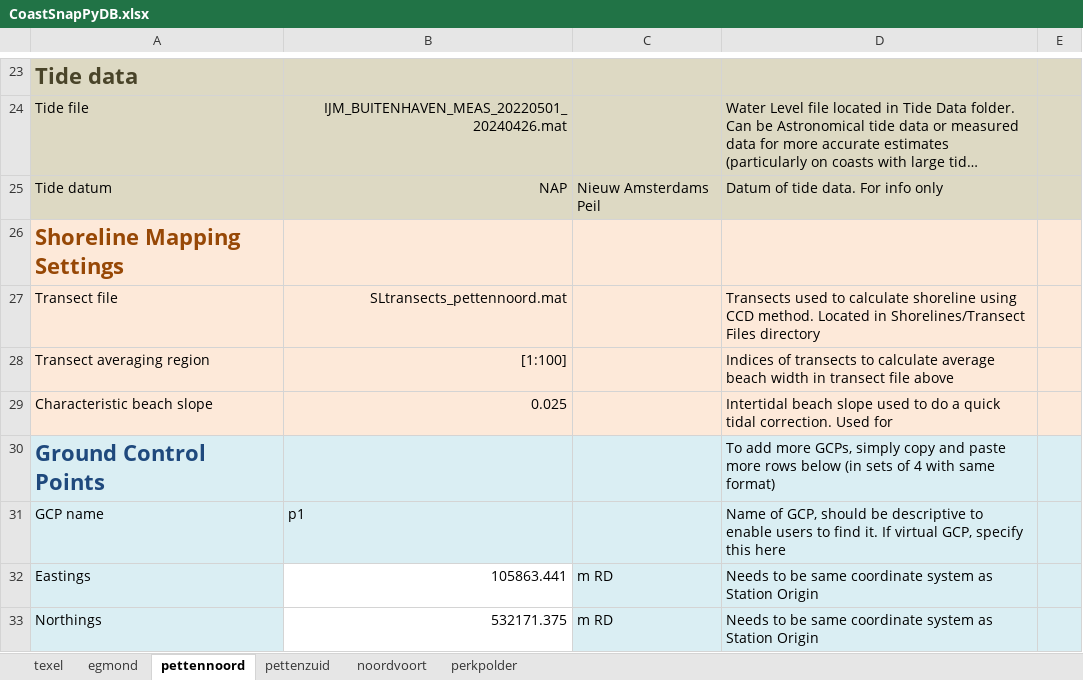
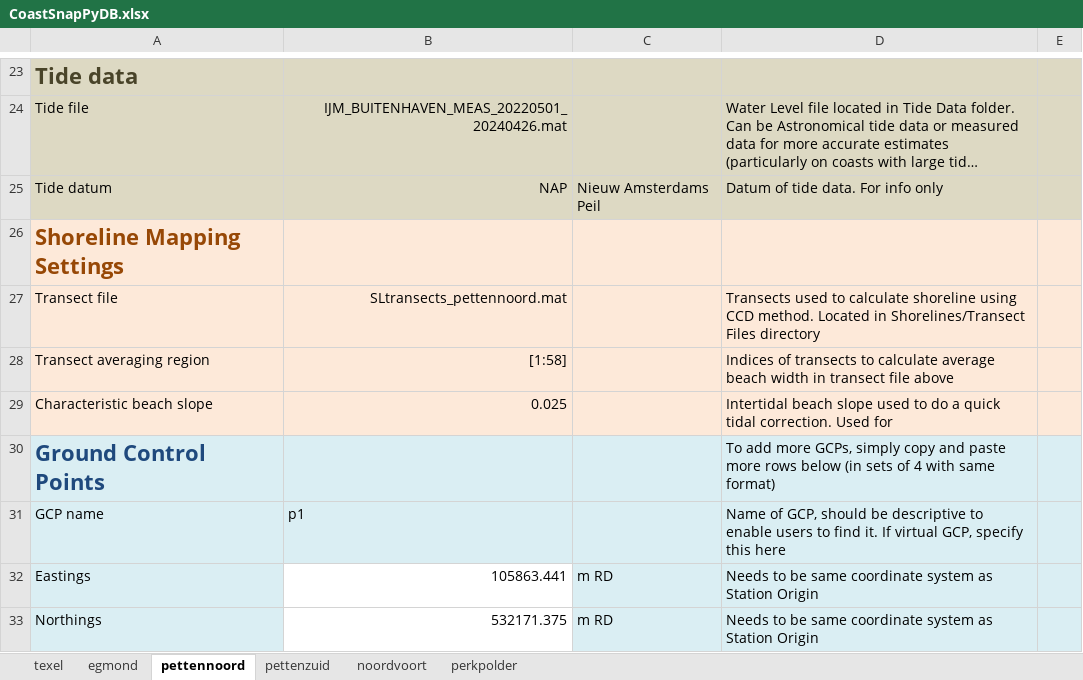
Before and after one commit to mathvansoest/CoastSnapPy, an Excel workbook: Database/CoastSnapPyDB.xlsx, sheet pettennoord, drawn as a sheet; only a part is shown, gaps mark what is left out; long unchanged cells end in …; values as stored, in another font and other column widths than the file's, no borders; the diff names each change by its address in the sheet, - before the commit and + after, or states it on an @@ line.

Commit message:
Update CoastSnapPyDB.xlsx
Updated field for pettennoord

```diff
--- a/Database/CoastSnapPyDB.xlsx (sheet pettennoord)
+++ b/Database/CoastSnapPyDB.xlsx (sheet pettennoord)
-B28: [1:100]
+B28: [1:58]
```
